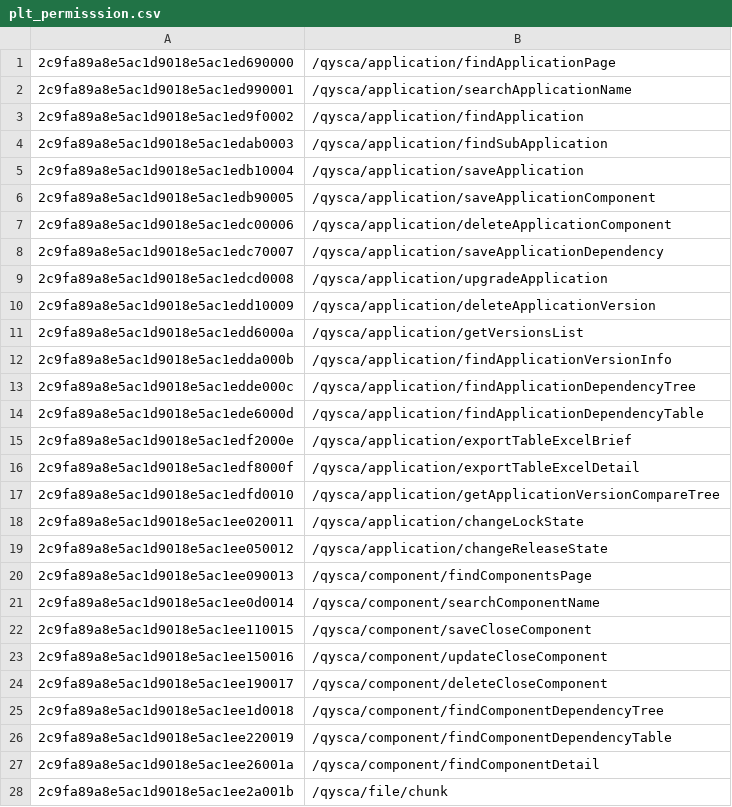
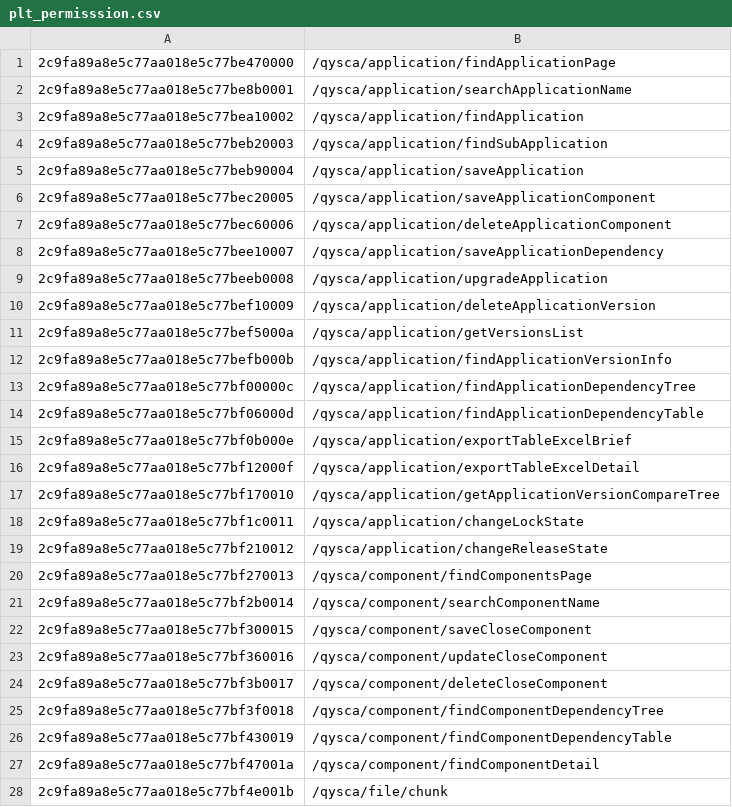
Before and after one commit to Gary222520/qysca, a CSV file: scripts/plt_permisssion.csv, drawn as a sheet; only a part is shown; the diff covers the shown part only.

```diff
--- a/scripts/plt_permisssion.csv
+++ b/scripts/plt_permisssion.csv
@@ -1,28 +1,28 @@
-2c9fa89a8e5ac1d9018e5ac1ed690000,/qysca/application/findApplicationPage
-2c9fa89a8e5ac1d9018e5ac1ed990001,/qysca/application/searchApplicationName
-2c9fa89a8e5ac1d9018e5ac1ed9f0002,/qysca/application/findApplication
-2c9fa89a8e5ac1d9018e5ac1edab0003,/qysca/application/findSubApplication
-2c9fa89a8e5ac1d9018e5ac1edb10004,/qysca/application/saveApplication
-2c9fa89a8e5ac1d9018e5ac1edb90005,/qysca/application/saveApplicationComponent
-2c9fa89a8e5ac1d9018e5ac1edc00006,/qysca/application/deleteApplicationComponent
-2c9fa89a8e5ac1d9018e5ac1edc70007,/qysca/application/saveApplicationDependency
-2c9fa89a8e5ac1d9018e5ac1edcd0008,/qysca/application/upgradeApplication
-2c9fa89a8e5ac1d9018e5ac1edd10009,/qysca/application/deleteApplicationVersion
-2c9fa89a8e5ac1d9018e5ac1edd6000a,/qysca/application/getVersionsList
-2c9fa89a8e5ac1d9018e5ac1edda000b,/qysca/application/findApplicationVersionInfo
-2c9fa89a8e5ac1d9018e5ac1edde000c,/qysca/application/findApplicationDependencyTree
-2c9fa89a8e5ac1d9018e5ac1ede6000d,/qysca/application/findApplicationDependencyTable
-2c9fa89a8e5ac1d9018e5ac1edf2000e,/qysca/application/exportTableExcelBrief
-2c9fa89a8e5ac1d9018e5ac1edf8000f,/qysca/application/exportTableExcelDetail
-2c9fa89a8e5ac1d9018e5ac1edfd0010,/qysca/application/getApplicationVersionCompareTree
-2c9fa89a8e5ac1d9018e5ac1ee020011,/qysca/application/changeLockState
-2c9fa89a8e5ac1d9018e5ac1ee050012,/qysca/application/changeReleaseState
-2c9fa89a8e5ac1d9018e5ac1ee090013,/qysca/component/findComponentsPage
-2c9fa89a8e5ac1d9018e5ac1ee0d0014,/qysca/component/searchComponentName
-2c9fa89a8e5ac1d9018e5ac1ee110015,/qysca/component/saveCloseComponent
-2c9fa89a8e5ac1d9018e5ac1ee150016,/qysca/component/updateCloseComponent
-2c9fa89a8e5ac1d9018e5ac1ee190017,/qysca/component/deleteCloseComponent
-2c9fa89a8e5ac1d9018e5ac1ee1d0018,/qysca/component/findComponentDependencyTree
-2c9fa89a8e5ac1d9018e5ac1ee220019,/qysca/component/findComponentDependencyTable
-2c9fa89a8e5ac1d9018e5ac1ee26001a,/qysca/component/findComponentDetail
-2c9fa89a8e5ac1d9018e5ac1ee2a001b,/qysca/file/chunk
+2c9fa89a8e5c77aa018e5c77be470000,/qysca/application/findApplicationPage
+2c9fa89a8e5c77aa018e5c77be8b0001,/qysca/application/searchApplicationName
+2c9fa89a8e5c77aa018e5c77bea10002,/qysca/application/findApplication
+2c9fa89a8e5c77aa018e5c77beb20003,/qysca/application/findSubApplication
+2c9fa89a8e5c77aa018e5c77beb90004,/qysca/application/saveApplication
+2c9fa89a8e5c77aa018e5c77bec20005,/qysca/application/saveApplicationComponent
+2c9fa89a8e5c77aa018e5c77bec60006,/qysca/application/deleteApplicationComponent
+2c9fa89a8e5c77aa018e5c77bee10007,/qysca/application/saveApplicationDependency
+2c9fa89a8e5c77aa018e5c77beeb0008,/qysca/application/upgradeApplication
+2c9fa89a8e5c77aa018e5c77bef10009,/qysca/application/deleteApplicationVersion
+2c9fa89a8e5c77aa018e5c77bef5000a,/qysca/application/getVersionsList
+2c9fa89a8e5c77aa018e5c77befb000b,/qysca/application/findApplicationVersionInfo
+2c9fa89a8e5c77aa018e5c77bf00000c,/qysca/application/findApplicationDependencyTree
+2c9fa89a8e5c77aa018e5c77bf06000d,/qysca/application/findApplicationDependencyTable
+2c9fa89a8e5c77aa018e5c77bf0b000e,/qysca/application/exportTableExcelBrief
+2c9fa89a8e5c77aa018e5c77bf12000f,/qysca/application/exportTableExcelDetail
+2c9fa89a8e5c77aa018e5c77bf170010,/qysca/application/getApplicationVersionCompareTree
+2c9fa89a8e5c77aa018e5c77bf1c0011,/qysca/application/changeLockState
+2c9fa89a8e5c77aa018e5c77bf210012,/qysca/application/changeReleaseState
+2c9fa89a8e5c77aa018e5c77bf270013,/qysca/component/findComponentsPage
+2c9fa89a8e5c77aa018e5c77bf2b0014,/qysca/component/searchComponentName
+2c9fa89a8e5c77aa018e5c77bf300015,/qysca/component/saveCloseComponent
+2c9fa89a8e5c77aa018e5c77bf360016,/qysca/component/updateCloseComponent
+2c9fa89a8e5c77aa018e5c77bf3b0017,/qysca/component/deleteCloseComponent
+2c9fa89a8e5c77aa018e5c77bf3f0018,/qysca/component/findComponentDependencyTree
+2c9fa89a8e5c77aa018e5c77bf430019,/qysca/component/findComponentDependencyTable
+2c9fa89a8e5c77aa018e5c77bf47001a,/qysca/component/findComponentDetail
+2c9fa89a8e5c77aa018e5c77bf4e001b,/qysca/file/chunk
```
Also changed, not shown: 1 added row and 17 edited cells elsewhere in this file, scripts/plt_role_permisssion.csv, 5 other files.
